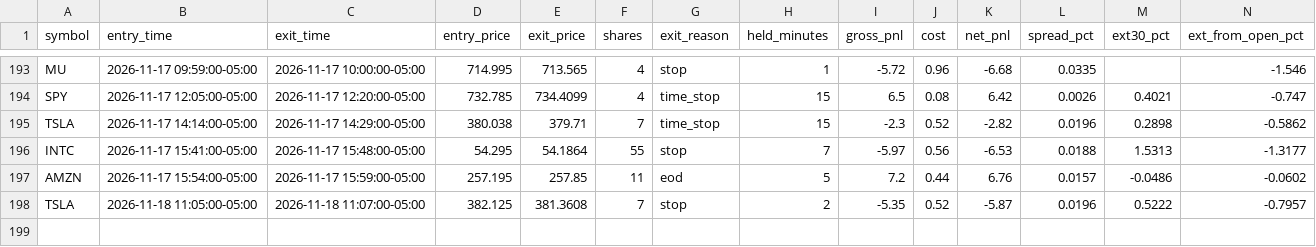
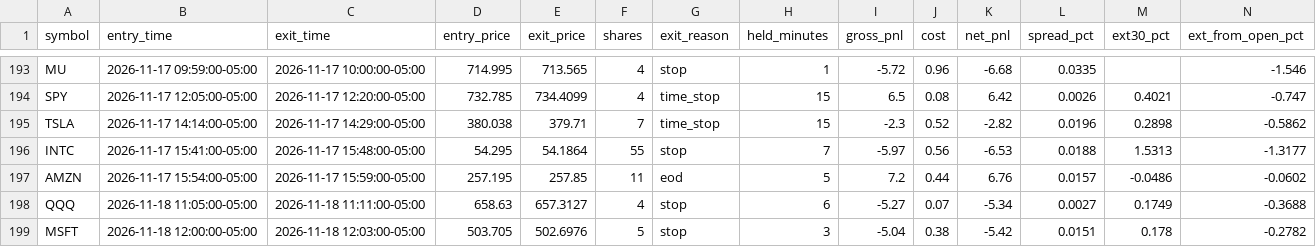
Before and after one commit to njdfan1711-cpu/Fin, a CSV file: scalping/scalp_account_trades.csv, drawn as a sheet; only a part is shown, gaps mark what is left out.

```diff
--- a/scalping/scalp_account_trades.csv
+++ b/scalping/scalp_account_trades.csv
@@ -197,2 +197,3 @@ INTC,2026-11-17 15:41:00-05:00,2026-11-17 15:48:00-05:00,54.295,54.1864,55,stop,
 AMZN,2026-11-17 15:54:00-05:00,2026-11-17 15:59:00-05:00,257.195,257.85,11,eod,5,7.2,0.44,6.76,0.0157,-0.0486,-0.0602
-TSLA,2026-11-18 11:05:00-05:00,2026-11-18 11:07:00-05:00,382.125,381.3608,7,stop,2,-5.35,0.52,-5.87,0.0196,0.5222,-0.7957
+QQQ,2026-11-18 11:05:00-05:00,2026-11-18 11:11:00-05:00,658.63,657.3127,4,stop,6,-5.27,0.07,-5.34,0.0027,0.1749,-0.3688
+MSFT,2026-11-18 12:00:00-05:00,2026-11-18 12:03:00-05:00,503.705,502.6976,5,stop,3,-5.04,0.38,-5.42,0.0151,0.178,-0.2782
```
Also changed, not shown: scalping/scalp_account_skipped.csv, scalping/scalp_backtest_trades.csv, 9 other files.
